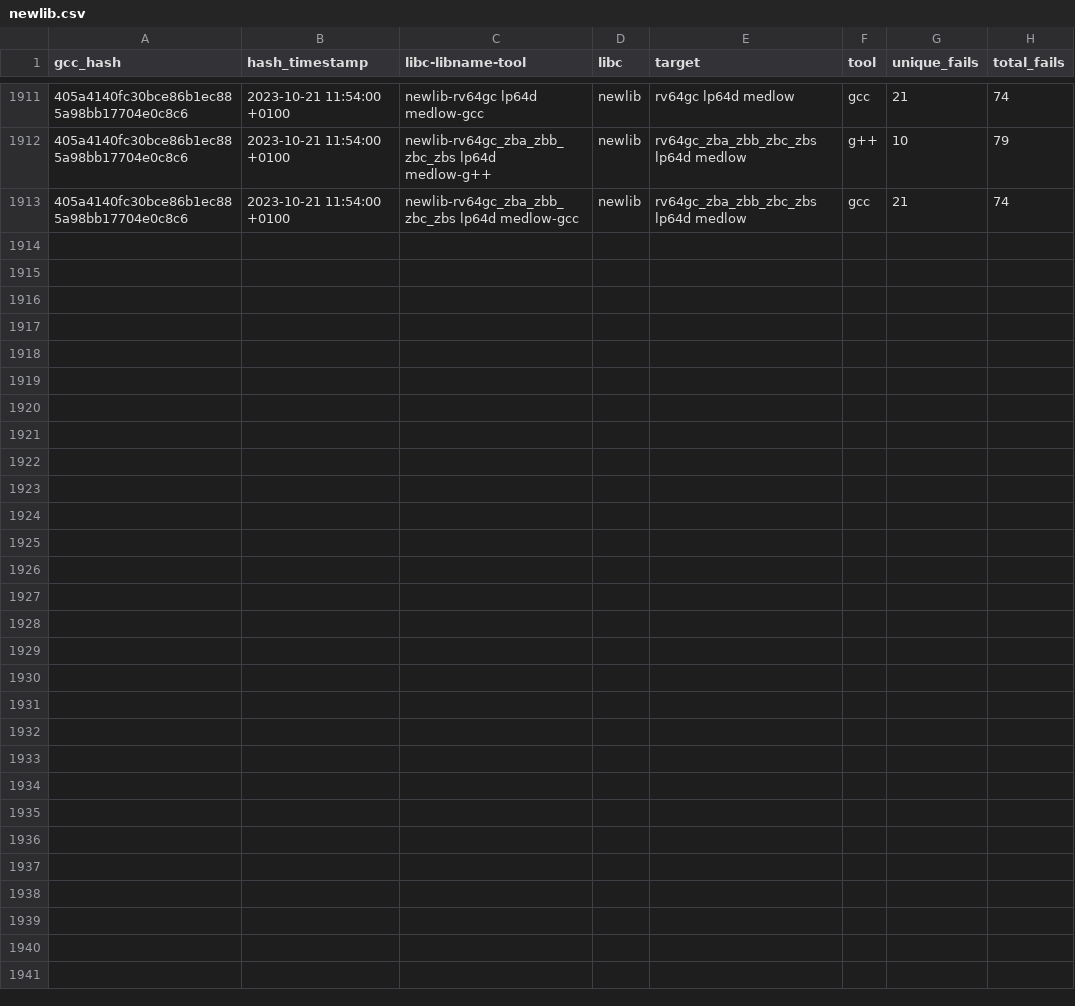
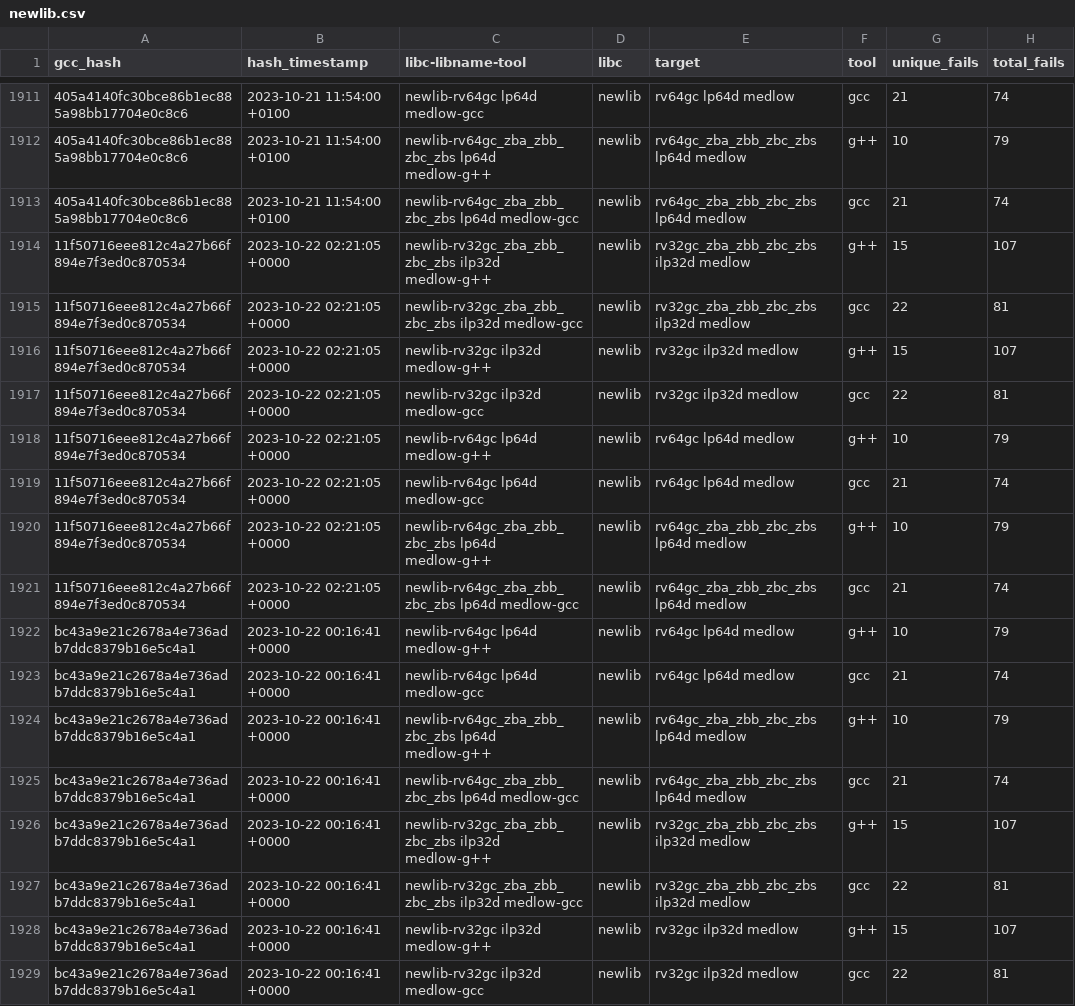
Before and after one commit to patrick-rivos/gcc-postcommit-ci, a CSV file: dashboard/newlib.csv, drawn as a sheet; only a part is shown, gaps mark what is left out; the diff names each change by its address in the sheet, - before the commit and + after, or states it on an @@ line.

Commit message:
CI: Update dashboard with latest runs

```diff
--- a/dashboard/newlib.csv
+++ b/dashboard/newlib.csv
+row 1914: 11f50716eee812c4a27b66f894e7f3ed0c870534 | 2023-10-22 02:21:05 +0000 | newlib-rv32gc_zba_zbb_zbc_zbs ilp32d medlow-g++ | newlib | rv32gc_zba_zbb_zbc_zbs ilp32d medlow | g++ | 15 | 107
+row 1915: 11f50716eee812c4a27b66f894e7f3ed0c870534 | 2023-10-22 02:21:05 +0000 | newlib-rv32gc_zba_zbb_zbc_zbs ilp32d medlow-gcc | newlib | rv32gc_zba_zbb_zbc_zbs ilp32d medlow | gcc | 22 | 81
+row 1916: 11f50716eee812c4a27b66f894e7f3ed0c870534 | 2023-10-22 02:21:05 +0000 | newlib-rv32gc ilp32d medlow-g++ | newlib | rv32gc ilp32d medlow | g++ | 15 | 107
+row 1917: 11f50716eee812c4a27b66f894e7f3ed0c870534 | 2023-10-22 02:21:05 +0000 | newlib-rv32gc ilp32d medlow-gcc | newlib | rv32gc ilp32d medlow | gcc | 22 | 81
+row 1918: 11f50716eee812c4a27b66f894e7f3ed0c870534 | 2023-10-22 02:21:05 +0000 | newlib-rv64gc lp64d medlow-g++ | newlib | rv64gc lp64d medlow | g++ | 10 | 79
+row 1919: 11f50716eee812c4a27b66f894e7f3ed0c870534 | 2023-10-22 02:21:05 +0000 | newlib-rv64gc lp64d medlow-gcc | newlib | rv64gc lp64d medlow | gcc | 21 | 74
+row 1920: 11f50716eee812c4a27b66f894e7f3ed0c870534 | 2023-10-22 02:21:05 +0000 | newlib-rv64gc_zba_zbb_zbc_zbs lp64d medlow-g++ | newlib | rv64gc_zba_zbb_zbc_zbs lp64d medlow | g++ | 10 | 79
+row 1921: 11f50716eee812c4a27b66f894e7f3ed0c870534 | 2023-10-22 02:21:05 +0000 | newlib-rv64gc_zba_zbb_zbc_zbs lp64d medlow-gcc | newlib | rv64gc_zba_zbb_zbc_zbs lp64d medlow | gcc | 21 | 74
+row 1922: bc43a9e21c2678a4e736adb7ddc8379b16e5c4a1 | 2023-10-22 00:16:41 +0000 | newlib-rv64gc lp64d medlow-g++ | newlib | rv64gc lp64d medlow | g++ | 10 | 79
+row 1923: bc43a9e21c2678a4e736adb7ddc8379b16e5c4a1 | 2023-10-22 00:16:41 +0000 | newlib-rv64gc lp64d medlow-gcc | newlib | rv64gc lp64d medlow | gcc | 21 | 74
+row 1924: bc43a9e21c2678a4e736adb7ddc8379b16e5c4a1 | 2023-10-22 00:16:41 +0000 | newlib-rv64gc_zba_zbb_zbc_zbs lp64d medlow-g++ | newlib | rv64gc_zba_zbb_zbc_zbs lp64d medlow | g++ | 10 | 79
+row 1925: bc43a9e21c2678a4e736adb7ddc8379b16e5c4a1 | 2023-10-22 00:16:41 +0000 | newlib-rv64gc_zba_zbb_zbc_zbs lp64d medlow-gcc | newlib | rv64gc_zba_zbb_zbc_zbs lp64d medlow | gcc | 21 | 74
+row 1926: bc43a9e21c2678a4e736adb7ddc8379b16e5c4a1 | 2023-10-22 00:16:41 +0000 | newlib-rv32gc_zba_zbb_zbc_zbs ilp32d medlow-g++ | newlib | rv32gc_zba_zbb_zbc_zbs ilp32d medlow | g++ | 15 | 107
+row 1927: bc43a9e21c2678a4e736adb7ddc8379b16e5c4a1 | 2023-10-22 00:16:41 +0000 | newlib-rv32gc_zba_zbb_zbc_zbs ilp32d medlow-gcc | newlib | rv32gc_zba_zbb_zbc_zbs ilp32d medlow | gcc | 22 | 81
+row 1928: bc43a9e21c2678a4e736adb7ddc8379b16e5c4a1 | 2023-10-22 00:16:41 +0000 | newlib-rv32gc ilp32d medlow-g++ | newlib | rv32gc ilp32d medlow | g++ | 15 | 107
+row 1929: bc43a9e21c2678a4e736adb7ddc8379b16e5c4a1 | 2023-10-22 00:16:41 +0000 | newlib-rv32gc ilp32d medlow-gcc | newlib | rv32gc ilp32d medlow | gcc | 22 | 81
```
Also changed, not shown: 25 other files.
